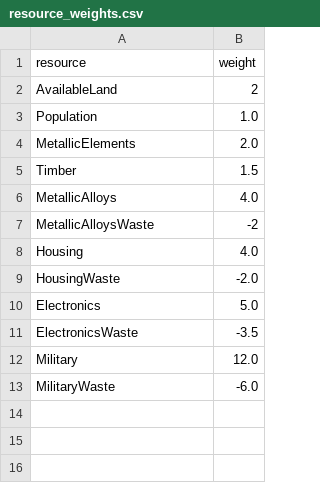
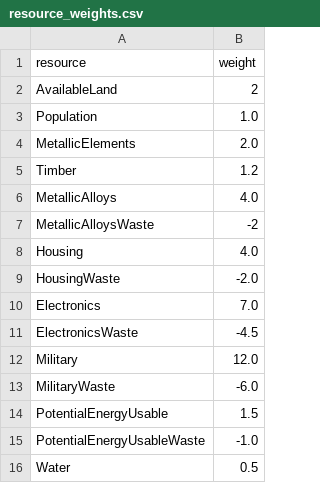
Before and after one commit to jennasgarlata/CS5260-WorldTradeProject, a CSV file: data/resource_weights.csv, drawn as a sheet.

```diff
--- a/data/resource_weights.csv
+++ b/data/resource_weights.csv
@@ -4,3 +4,3 @@ Population,1.0
 MetallicElements,2.0
-Timber,1.5
+Timber,1.2
 MetallicAlloys,4.0
@@ -9,5 +9,8 @@ Housing,4.0
 HousingWaste,-2.0
-Electronics,5.0
-ElectronicsWaste,-3.5
+Electronics,7.0
+ElectronicsWaste,-4.5
 Military,12.0
 MilitaryWaste,-6.0
+PotentialEnergyUsable,1.5
+PotentialEnergyUsableWaste,-1.0
+Water,0.5
```
Also changed, not shown: data/initial_world.csv, 9 other files.
